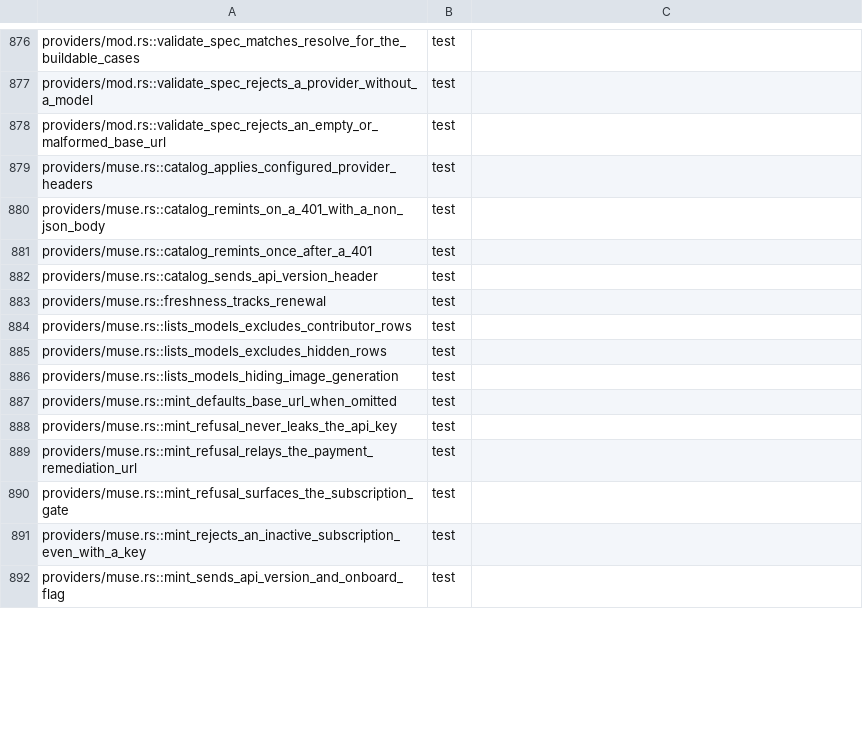
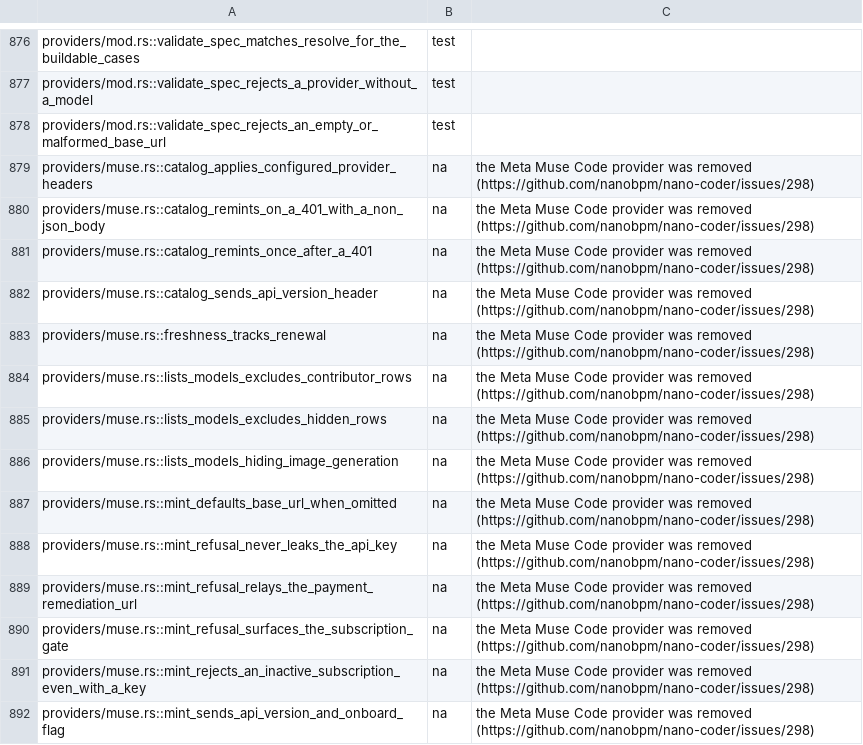
Before and after one commit to nanobpm/nano-coder, a TSV file: parity/manifest.tsv, drawn as a sheet; only a part is shown, gaps mark what is left out; the diff covers the shown part only.

Commit message:
feat(providers): remove the unofficial Meta Muse Code provider
It stopped working a week or two after it shipped, and being unofficial it
has no stable contract to fix against. A config with kind = "muse" now
fails with an error saying the provider was removed. Not marked breaking:
the provider no longer worked, so no working setup loses anything.

Closes #298

Ratchet-Override: pure-floor deleting the Muse modules removes their pure functions
Signed-off-by: Josh Wulf <josh.wulf@camunda.com>

```diff
--- a/parity/manifest.tsv
+++ b/parity/manifest.tsv
@@ -878,15 +878,15 @@ providers/mod.rs::validate_spec_rejects_a_provider_without_a_model	test
 providers/mod.rs::validate_spec_rejects_an_empty_or_malformed_base_url	test
-providers/muse.rs::catalog_applies_configured_provider_headers	test
-providers/muse.rs::catalog_remints_on_a_401_with_a_non_json_body	test
-providers/muse.rs::catalog_remints_once_after_a_401	test
-providers/muse.rs::catalog_sends_api_version_header	test
-providers/muse.rs::freshness_tracks_renewal	test
-providers/muse.rs::lists_models_excludes_contributor_rows	test
-providers/muse.rs::lists_models_excludes_hidden_rows	test
-providers/muse.rs::lists_models_hiding_image_generation	test
-providers/muse.rs::mint_defaults_base_url_when_omitted	test
-providers/muse.rs::mint_refusal_never_leaks_the_api_key	test
-providers/muse.rs::mint_refusal_relays_the_payment_remediation_url	test
-providers/muse.rs::mint_refusal_surfaces_the_subscription_gate	test
-providers/muse.rs::mint_rejects_an_inactive_subscription_even_with_a_key	test
-providers/muse.rs::mint_sends_api_version_and_onboard_flag	test
+providers/muse.rs::catalog_applies_configured_provider_headers	na	the Meta Muse Code provider was removed (https://github.com/nanobpm/nano-coder/issues/298)
+providers/muse.rs::catalog_remints_on_a_401_with_a_non_json_body	na	the Meta Muse Code provider was removed (https://github.com/nanobpm/nano-coder/issues/298)
+providers/muse.rs::catalog_remints_once_after_a_401	na	the Meta Muse Code provider was removed (https://github.com/nanobpm/nano-coder/issues/298)
+providers/muse.rs::catalog_sends_api_version_header	na	the Meta Muse Code provider was removed (https://github.com/nanobpm/nano-coder/issues/298)
+providers/muse.rs::freshness_tracks_renewal	na	the Meta Muse Code provider was removed (https://github.com/nanobpm/nano-coder/issues/298)
+providers/muse.rs::lists_models_excludes_contributor_rows	na	the Meta Muse Code provider was removed (https://github.com/nanobpm/nano-coder/issues/298)
+providers/muse.rs::lists_models_excludes_hidden_rows	na	the Meta Muse Code provider was removed (https://github.com/nanobpm/nano-coder/issues/298)
+providers/muse.rs::lists_models_hiding_image_generation	na	the Meta Muse Code provider was removed (https://github.com/nanobpm/nano-coder/issues/298)
+providers/muse.rs::mint_defaults_base_url_when_omitted	na	the Meta Muse Code provider was removed (https://github.com/nanobpm/nano-coder/issues/298)
+providers/muse.rs::mint_refusal_never_leaks_the_api_key	na	the Meta Muse Code provider was removed (https://github.com/nanobpm/nano-coder/issues/298)
+providers/muse.rs::mint_refusal_relays_the_payment_remediation_url	na	the Meta Muse Code provider was removed (https://github.com/nanobpm/nano-coder/issues/298)
+providers/muse.rs::mint_refusal_surfaces_the_subscription_gate	na	the Meta Muse Code provider was removed (https://github.com/nanobpm/nano-coder/issues/298)
+providers/muse.rs::mint_rejects_an_inactive_subscription_even_with_a_key	na	the Meta Muse Code provider was removed (https://github.com/nanobpm/nano-coder/issues/298)
+providers/muse.rs::mint_sends_api_version_and_onboard_flag	na	the Meta Muse Code provider was removed (https://github.com/nanobpm/nano-coder/issues/298)
```
Also changed, not shown: 50 edited cells elsewhere in this file, 16 other files.
